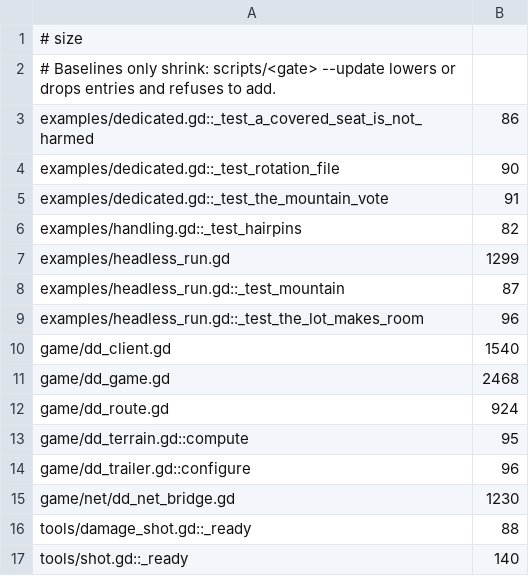
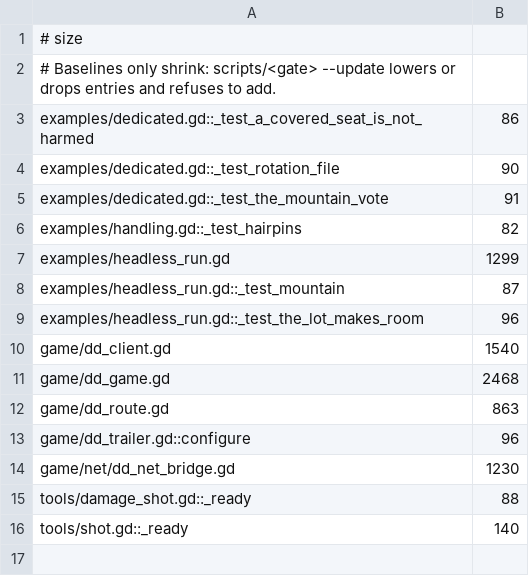
Before and after one commit to zees-games/mg-dangerous-delivery, a TSV file: ci/efficiency/size.tsv, drawn as a sheet.

```diff
--- a/ci/efficiency/size.tsv
+++ b/ci/efficiency/size.tsv
@@ -11,4 +11,3 @@ game/dd_client.gd	1540
 game/dd_game.gd	2468
-game/dd_route.gd	924
-game/dd_terrain.gd::compute	95
+game/dd_route.gd	863
 game/dd_trailer.gd::configure	96
```
Also changed, not shown: 4 other files.
